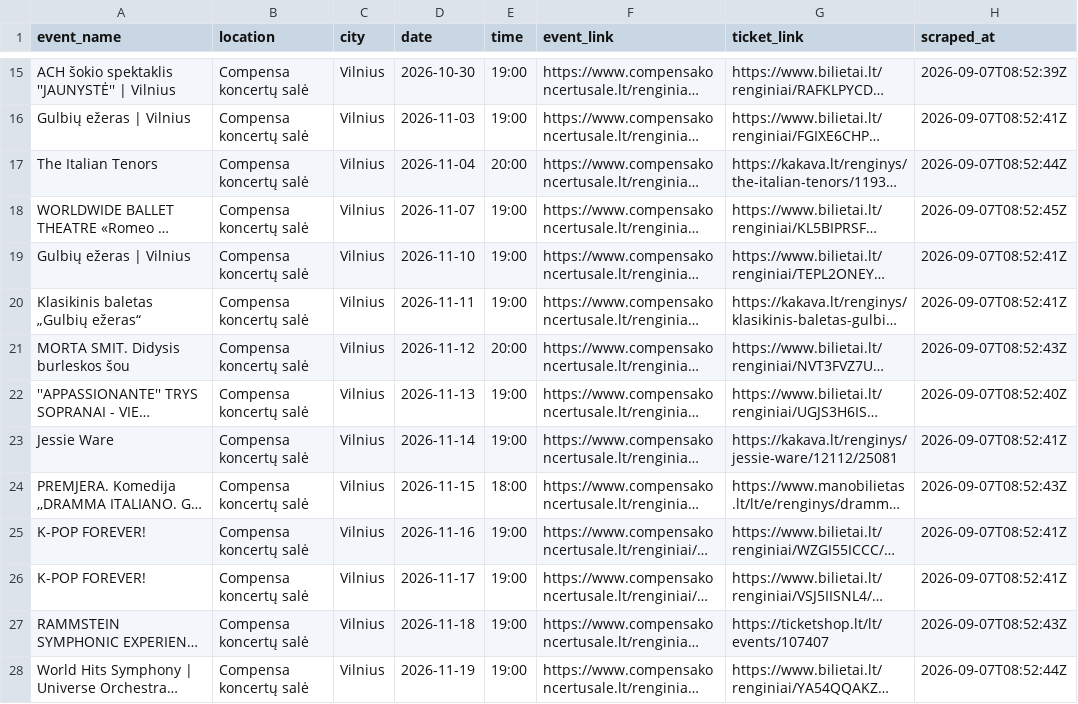
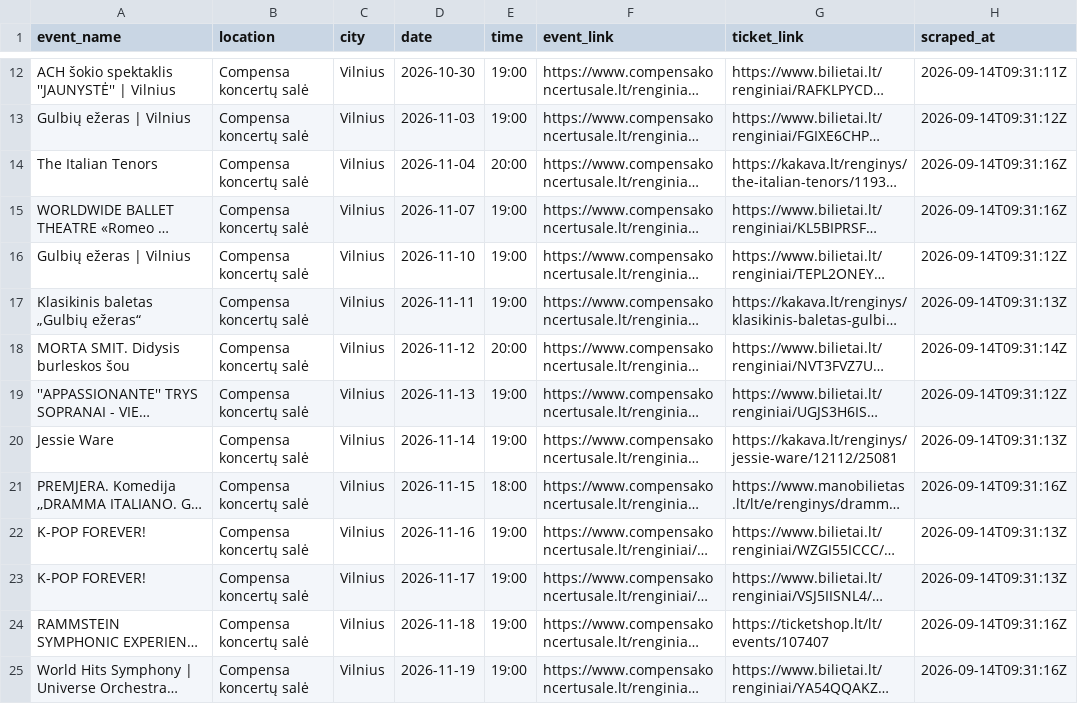
Before and after one commit to sauliusmikelionis-bolt/event_scraper, a CSV file: output/df_compensa.csv, drawn as a sheet; only a part is shown, gaps mark what is left out; long unchanged cells end in …; addresses are those after the commit; the diff covers the shown part only; the diff names each change by its address in the sheet, - before the commit and + after, or states it on an @@ line.

```diff
--- a/output/df_compensa.csv
+++ b/output/df_compensa.csv
-H12 (scraped_at): 2026-09-07T08:52:39Z
+H12 (scraped_at): 2026-09-14T09:31:11Z
-H13 (scraped_at): 2026-09-07T08:52:41Z
+H13 (scraped_at): 2026-09-14T09:31:12Z
-H14 (scraped_at): 2026-09-07T08:52:44Z
+H14 (scraped_at): 2026-09-14T09:31:16Z
-H15 (scraped_at): 2026-09-07T08:52:45Z
+H15 (scraped_at): 2026-09-14T09:31:16Z
-H16 (scraped_at): 2026-09-07T08:52:41Z
+H16 (scraped_at): 2026-09-14T09:31:12Z
-H17 (scraped_at): 2026-09-07T08:52:41Z
+H17 (scraped_at): 2026-09-14T09:31:13Z
-H18 (scraped_at): 2026-09-07T08:52:43Z
+H18 (scraped_at): 2026-09-14T09:31:14Z
-H19 (scraped_at): 2026-09-07T08:52:40Z
+H19 (scraped_at): 2026-09-14T09:31:12Z
-H20 (scraped_at): 2026-09-07T08:52:41Z
+H20 (scraped_at): 2026-09-14T09:31:13Z
-H21 (scraped_at): 2026-09-07T08:52:43Z
+H21 (scraped_at): 2026-09-14T09:31:16Z
-H22:H23 (scraped_at): 2026-09-07T08:52:41Z
+H22:H23 (scraped_at): 2026-09-14T09:31:13Z
-H24 (scraped_at): 2026-09-07T08:52:43Z
+H24 (scraped_at): 2026-09-14T09:31:16Z
-H25 (scraped_at): 2026-09-07T08:52:44Z
+H25 (scraped_at): 2026-09-14T09:31:16Z
```
Also changed, not shown: 1 added row, 3 removed rows and 46 edited cells elsewhere in this file, output/df_bilietai_lt.csv, output/df_twinsbet.csv.
